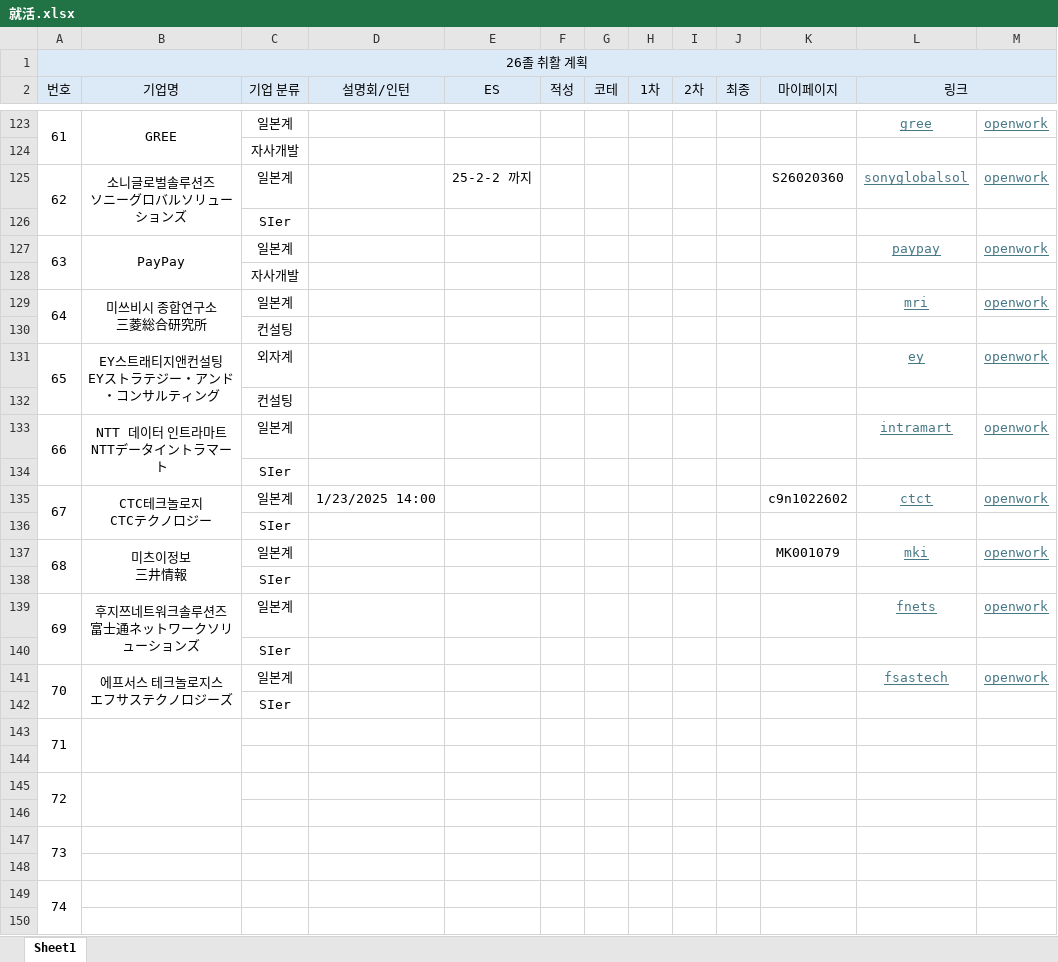
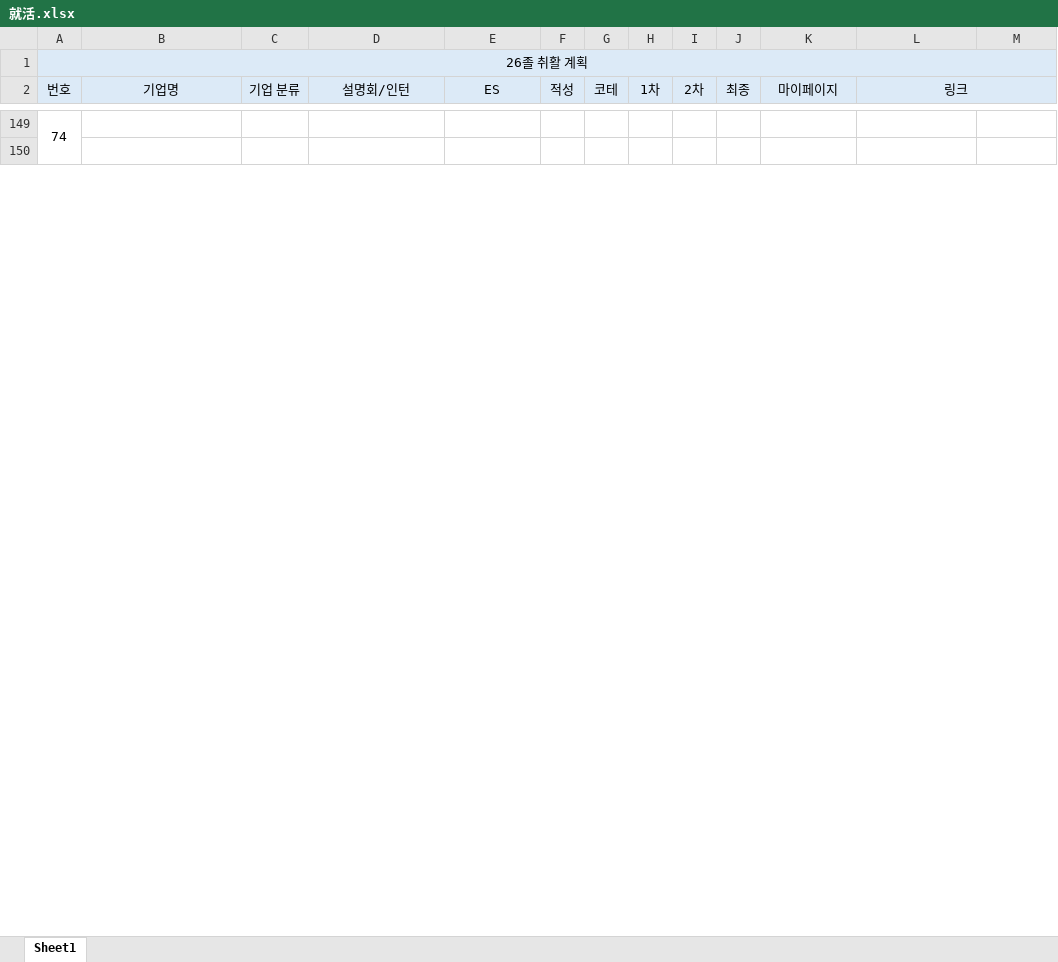
Before and after one commit to riparang/nihongo, an Excel workbook: 就活.xlsx, sheet Sheet1, drawn as a sheet; only a part is shown, gaps mark what is left out; values as stored, in another font and other column widths than the file's, no borders; removed rows and columns are numbered as before the commit, all else as after; ↵ is a line break in a cell; the diff covers the shown part only; the diff names each change by its address in the sheet, - before the commit and + after, or states it on an @@ line.

Commit message:
Update 就活.xlsx

```diff
--- a/就活.xlsx (sheet Sheet1)
+++ b/就活.xlsx (sheet Sheet1)
-row 123: 61 | GREE | 일본계 |  |  |  |  |  |  |  |  | gree | openwork
-row 124:  |  | 자사개발
-row 125: 62 | 소니글로벌솔루션즈 ↵ ソニーグロバルソリューションズ | 일본계 |  | 25-2-2 까지 |  |  |  |  |  | S26020360 | sonyglobalsol | openwork
@@ row 126 moved to row 90: SIer @@
-row 127: 63 | PayPay | 일본계 |  |  |  |  |  |  |  |  | paypay | openwork
-row 128:  |  | 자사개발
-row 129: 64 | 미쓰비시 종합연구소 ↵ 三菱総合研究所 | 일본계 |  |  |  |  |  |  |  |  | mri | openwork
-row 130:  |  | 컨설팅
-row 131: 65 | EY스트래티지앤컨설팅 ↵ EYストラテジー・アンド・コンサルティング | 외자계 |  |  |  |  |  |  |  |  | ey | openwork
-row 132:  |  | 컨설팅
-row 133: 66 | NTT 데이터 인트라마트 ↵ NTTデータイントラマート | 일본계 |  |  |  |  |  |  |  |  | intramart | openwork
@@ row 134 moved to row 96: SIer @@
-row 135: 67 | CTC테크놀로지 ↵ CTCテクノロジー | 일본계 | 1/23/2025 14:00 |  |  |  |  |  |  | c9n1022602 | ctct | openwork
@@ row 136 moved to row 98: SIer @@
-row 137: 68 | 미츠이정보 ↵ 三井情報 | 일본계 |  |  |  |  |  |  |  | MK001079 | mki | openwork
@@ row 138 moved to row 100: SIer @@
-row 139: 69 | 후지쯔네트워크솔루션즈 ↵ 富士通ネットワークソリューションズ | 일본계 |  |  |  |  |  |  |  |  | fnets | openwork
@@ row 140 moved to row 102: SIer @@
-row 141: 70 | 에프서스 테크놀로지스 ↵ エフサステクノロジーズ | 일본계 |  |  |  |  |  |  |  |  | fsastech | openwork
@@ row 142 moved to row 104: SIer @@
-row 143: 71
-row 144: (empty)
-row 145: 72
-row 146: (empty)
-row 147: 73
-row 148: (empty)
```
Also changed, not shown: 64 added rows, 44 removed rows, 22 moved rows, 26 edited cells and merged cells elsewhere in this sheet.
